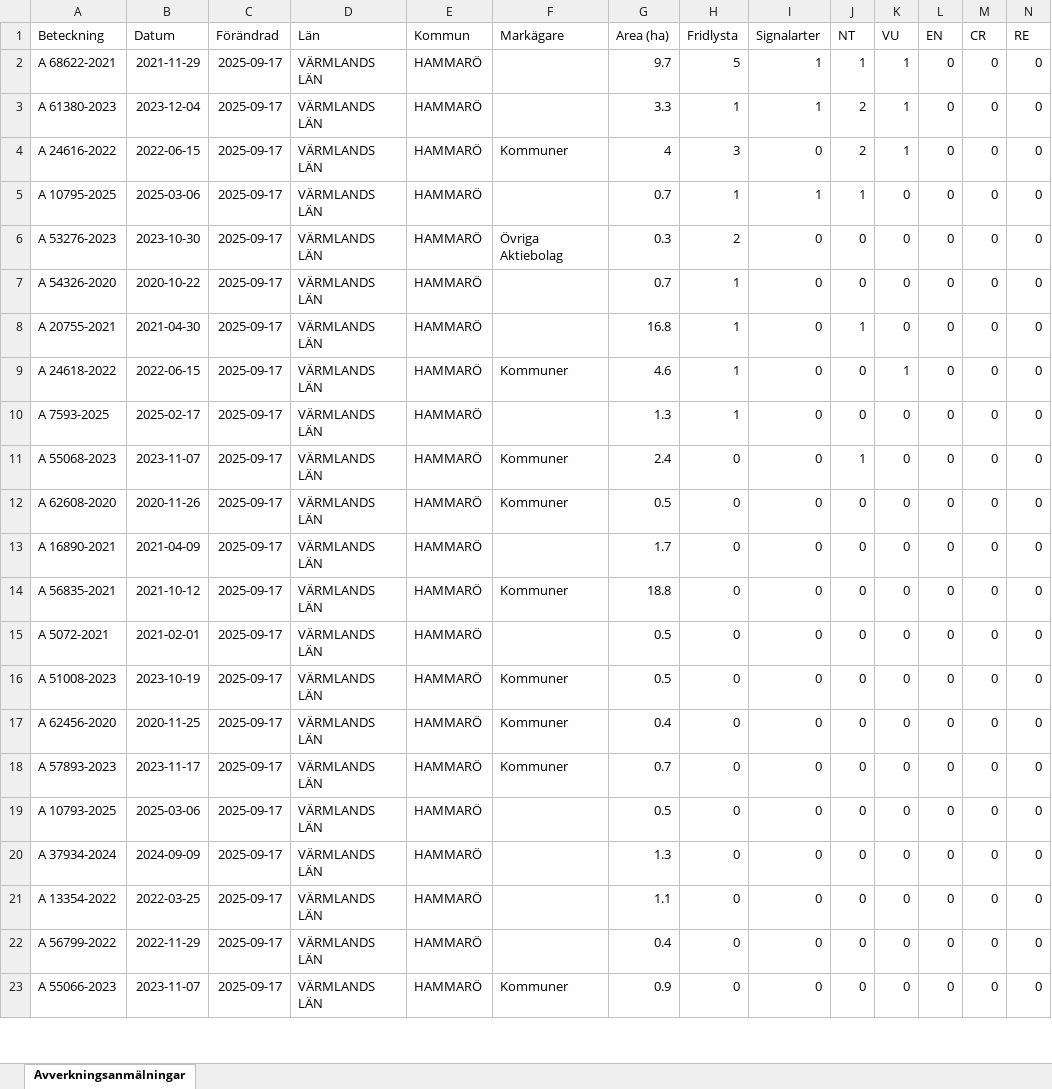
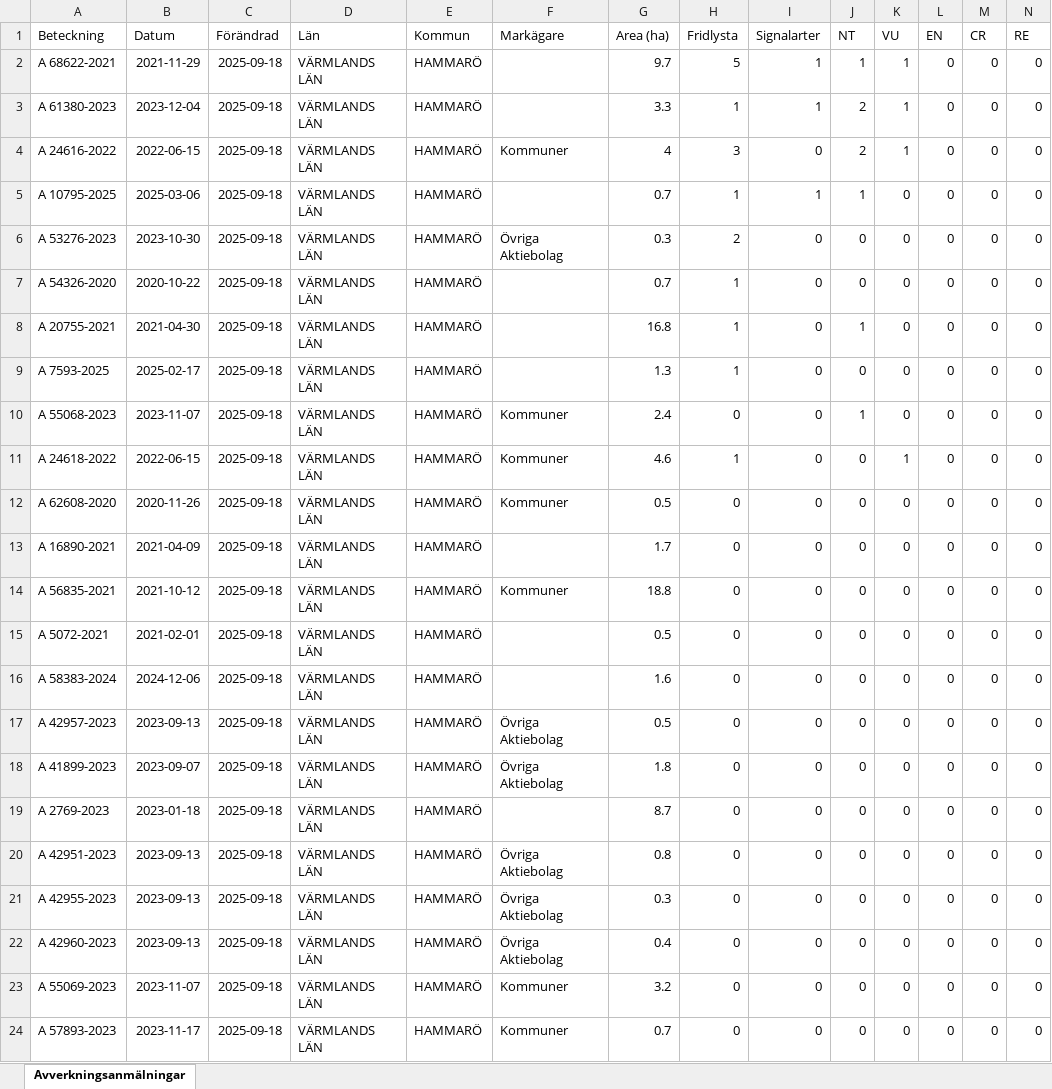
Before and after one commit to klasma/Logging_1761, an Excel workbook: Översikt HAMMARÖ.xlsx, sheet Avverkningsanmälningar, drawn as a sheet; only a part is shown; values as stored, in another font and other column widths than the file's, no borders; removed rows and columns are numbered as before the commit, all else as after; rows hold the shown columns only; the diff covers the shown part only; the diff names each change by its address in the sheet, - before the commit and + after, or states it on an @@ line.

```diff
--- a/Översikt HAMMARÖ.xlsx (sheet Avverkningsanmälningar)
+++ b/Översikt HAMMARÖ.xlsx (sheet Avverkningsanmälningar)
-C2:C8 (Förändrad): 2025-09-17
+C2:C8 (Förändrad): 2025-09-18
-row 9: A 24618-2022 | 2022-06-15 | 2025-09-17 | VÄRMLANDS LÄN | HAMMARÖ | Kommuner | 4.6 | 1 | 0 | 0 | 1 | 0 | 0 | 0
-C9:C10 (Förändrad): 2025-09-17
+C9:C10 (Förändrad): 2025-09-18
+row 11: A 24618-2022 | 2022-06-15 | 2025-09-18 | VÄRMLANDS LÄN | HAMMARÖ | Kommuner | 4.6 | 1 | 0 | 0 | 1 | 0 | 0 | 0
-C12:C23 (Förändrad): 2025-09-17
+C12:C23 (Förändrad): 2025-09-18
-A16 (Beteckning): A 51008-2023
+A16 (Beteckning): A 58383-2024
-B16 (Datum): 2023-10-19
+B16 (Datum): 2024-12-06
-F16 (Markägare): Kommuner
+F16 (Markägare): (empty)
-G16 (Area (ha)): 0.5
+G16 (Area (ha)): 1.6
-A17 (Beteckning): A 62456-2020
+A17 (Beteckning): A 42957-2023
-B17 (Datum): 2020-11-25
+B17 (Datum): 2023-09-13
-F17:F18 (Markägare): Kommuner
+F17:F18 (Markägare): Övriga Aktiebolag
-G17 (Area (ha)): 0.4
+G17 (Area (ha)): 0.5
-A18 (Beteckning): A 57893-2023
+A18 (Beteckning): A 41899-2023
-B18 (Datum): 2023-11-17
+B18 (Datum): 2023-09-07
-G18 (Area (ha)): 0.7
+G18 (Area (ha)): 1.8
-A19 (Beteckning): A 10793-2025
+A19 (Beteckning): A 2769-2023
-B19 (Datum): 2025-03-06
+B19 (Datum): 2023-01-18
-G19 (Area (ha)): 0.5
+G19 (Area (ha)): 8.7
-A20 (Beteckning): A 37934-2024
+A20 (Beteckning): A 42951-2023
-B20 (Datum): 2024-09-09
+B20 (Datum): 2023-09-13
-F20:F22 (Markägare): (empty)
+F20:F22 (Markägare): Övriga Aktiebolag
-G20 (Area (ha)): 1.3
+G20 (Area (ha)): 0.8
-A21 (Beteckning): A 13354-2022
+A21 (Beteckning): A 42955-2023
-B21 (Datum): 2022-03-25
+B21 (Datum): 2023-09-13
-G21 (Area (ha)): 1.1
+G21 (Area (ha)): 0.3
-A22 (Beteckning): A 56799-2022
+A22 (Beteckning): A 42960-2023
-B22 (Datum): 2022-11-29
+B22 (Datum): 2023-09-13
-A23 (Beteckning): A 55066-2023
+A23 (Beteckning): A 55069-2023
-G23 (Area (ha)): 0.9
+G23 (Area (ha)): 3.2
+row 24: A 57893-2023 | 2023-11-17 | 2025-09-18 | VÄRMLANDS LÄN | HAMMARÖ | Kommuner | 0.7 | 0 | 0 | 0 | 0 | 0 | 0 | 0
```
Also changed, not shown: 1 removed row and 47 edited cells elsewhere in this sheet, artfynd/A 10795-2025 artfynd.xlsx, artfynd/A 20755-2021 artfynd.xlsx, 57 other files.
